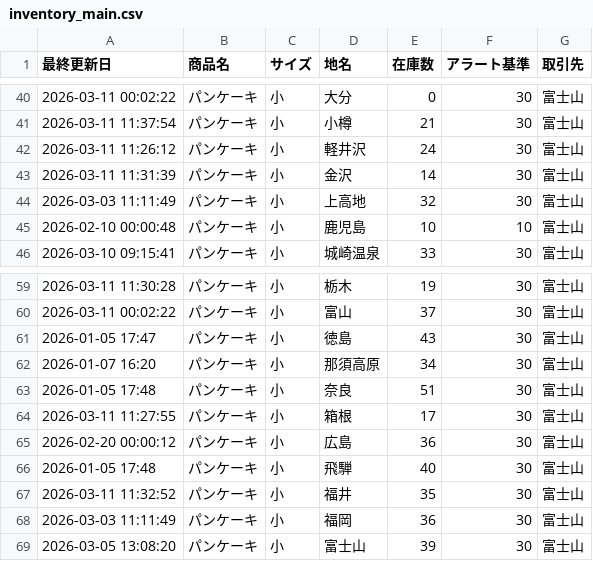
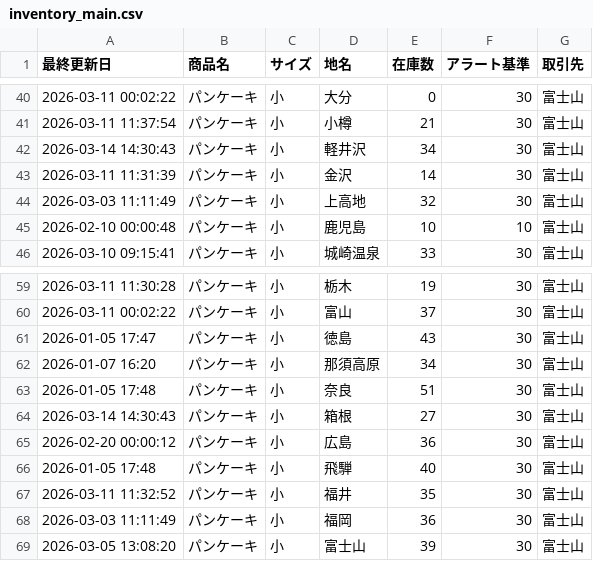
Before and after one commit to iplan381/zaiko-kanri, a CSV file: inventory_main.csv, drawn as a sheet; only a part is shown, gaps mark what is left out.

Commit message:
Batch Update

```diff
--- a/inventory_main.csv
+++ b/inventory_main.csv
@@ -41,3 +41,3 @@
 2026-03-11 11:37:54,パンケーキ,小,小樽,21,30,富士山
-2026-03-11 11:26:12,パンケーキ,小,軽井沢,24,30,富士山
+2026-03-14 14:30:43,パンケーキ,小,軽井沢,34,30,富士山
 2026-03-11 11:31:39,パンケーキ,小,金沢,14,30,富士山
@@ -63,3 +63,3 @@
 2026-01-05 17:48,パンケーキ,小,奈良,51,30,富士山
-2026-03-11 11:27:55,パンケーキ,小,箱根,17,30,富士山
+2026-03-14 14:30:43,パンケーキ,小,箱根,27,30,富士山
 2026-02-20 00:00:12,パンケーキ,小,広島,36,30,富士山
```
